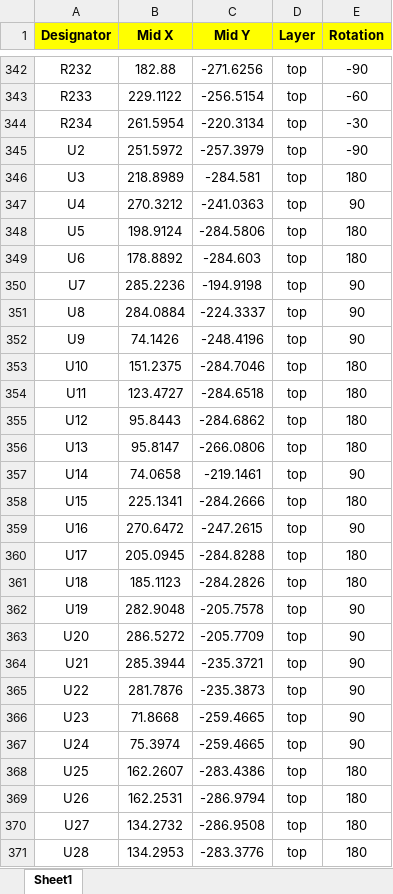
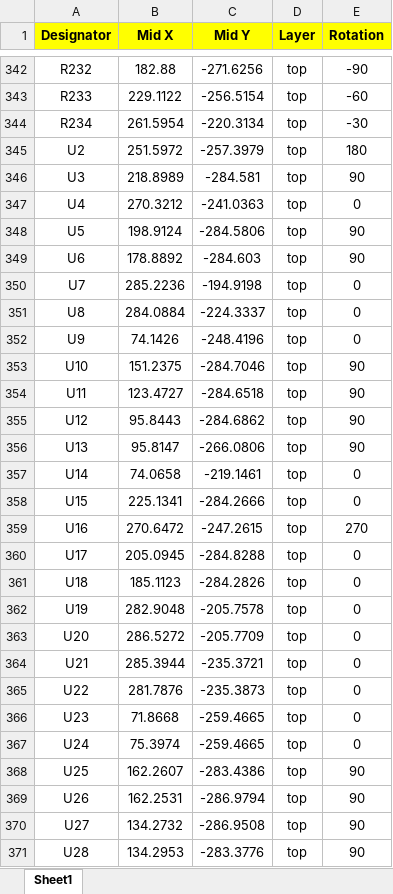
Before and after one commit to iorodeo/LED-Display_G4_Hardware_Arena, an Excel workbook: development/arena_12-12/teensy4p1/teensy_arena_12-12_v0p1/production/version_0p1_r1/bom_cpl_wo_global_parts/CPL_JLCPCB_teensy_arena_12-12_v0p1_r1.xlsx, sheet Sheet1, drawn as a sheet; only a part is shown, gaps mark what is left out; values as stored, in another font and other column widths than the file's, no borders; the diff covers the shown part only; the diff names each change by its address in the sheet, - before the commit and + after, or states it on an @@ line.

```diff
--- a/development/arena_12-12/teensy4p1/teensy_arena_12-12_v0p1/production/version_0p1_r1/bom_cpl_wo_global_parts/CPL_JLCPCB_teensy_arena_12-12_v0p1_r1.xlsx (sheet Sheet1)
+++ b/development/arena_12-12/teensy4p1/teensy_arena_12-12_v0p1/production/version_0p1_r1/bom_cpl_wo_global_parts/CPL_JLCPCB_teensy_arena_12-12_v0p1_r1.xlsx (sheet Sheet1)
-E345 (Rotation): -90
+E345 (Rotation): 180
-E346 (Rotation): 180
+E346 (Rotation): 90
-E347 (Rotation): 90
+E347 (Rotation): 0
-E348:E349 (Rotation): 180
+E348:E349 (Rotation): 90
-E350:E352 (Rotation): 90
+E350:E352 (Rotation): 0
-E353:E356 (Rotation): 180
+E353:E356 (Rotation): 90
-E357 (Rotation): 90
+E357 (Rotation): 0
-E358 (Rotation): 180
+E358 (Rotation): 0
-E359 (Rotation): 90
+E359 (Rotation): 270
-E360:E361 (Rotation): 180
+E360:E361 (Rotation): 0
-E362:E367 (Rotation): 90
+E362:E367 (Rotation): 0
-E368:E371 (Rotation): 180
+E368:E371 (Rotation): 90
```
Also changed, not shown: 56 edited cells elsewhere in this sheet, development/arena_12-12/teensy4p1/teensy_arena_12-12_v0p1/production/version_0p1_r1/CPL_JLCPCB_teensy_arena_12-12_v0p1_r1.xlsx, development/arena_12-12/teensy4p1/teensy_arena_12-12_v0p1/production/version_0p1_r1/bom_cpl_wo_global_parts/BOM_JLCPCB_teensy_arena_12-12_v0p1_r1.xlsx, 1 other file.
